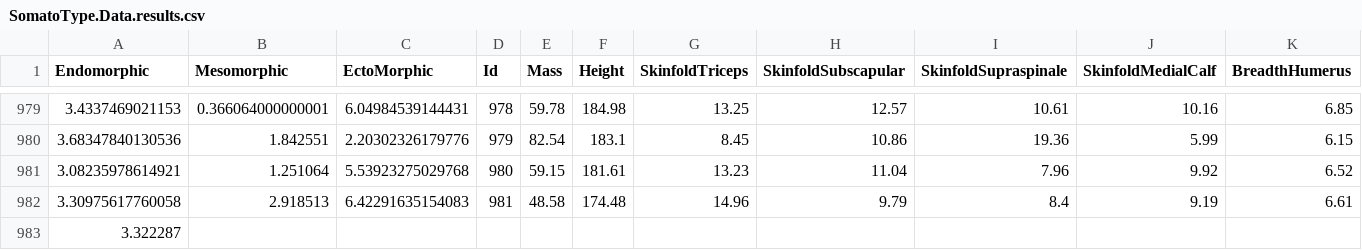
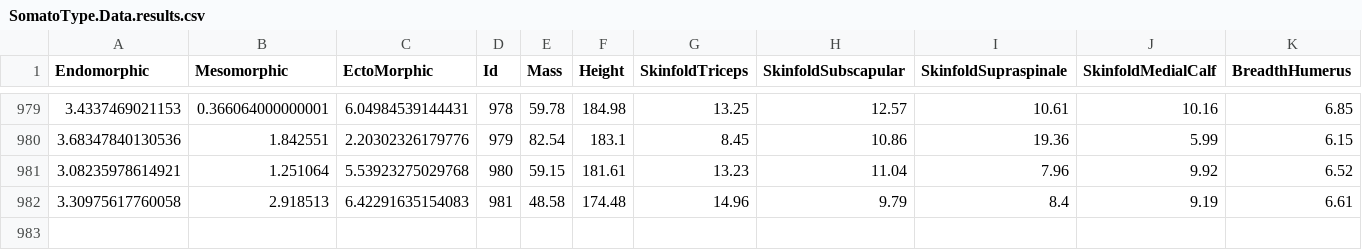
Before and after one commit to HolisticWare/HolisticWare.Core.Math.Data, a CSV file: data/HolisticWare.Core.Sample.Data/CSV/Ph4ct3x/DiagonsticTests/Morphological/SomatoType/SomatoType.Data.results.csv, drawn as a sheet; only a part is shown, gaps mark what is left out; rows hold the shown columns only; the diff names each change by its address in the sheet, - before the commit and + after, or states it on an @@ line.

Commit message:
One row removal

```diff
--- a/data/HolisticWare.Core.Sample.Data/CSV/Ph4ct3x/DiagonsticTests/Morphological/SomatoType/SomatoType.Data.results.csv
+++ b/data/HolisticWare.Core.Sample.Data/CSV/Ph4ct3x/DiagonsticTests/Morphological/SomatoType/SomatoType.Data.results.csv
-row 983: 3.322287
```
